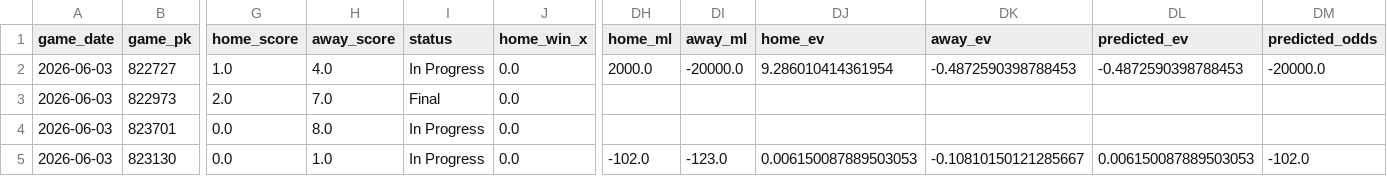
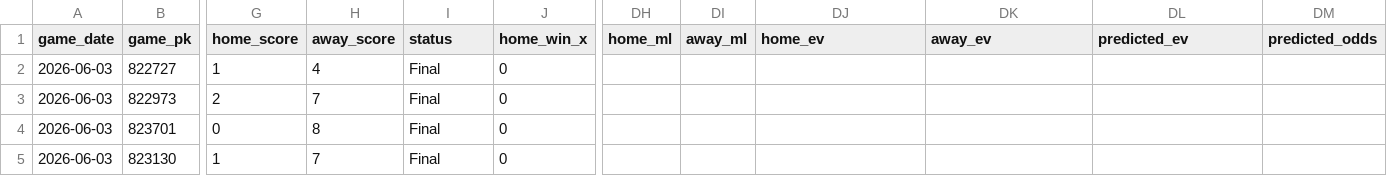
Before and after one commit to tyler-janak/TheBullpenBet, a CSV file: outputs/today_predictions_with_ev.csv, drawn as a sheet; only a part is shown, gaps mark what is left out; the diff covers the shown part only; the diff names each change by its address in the sheet, - before the commit and + after, or states it on an @@ line.

```diff
--- a/outputs/today_predictions_with_ev.csv
+++ b/outputs/today_predictions_with_ev.csv
-G2 (home_score): 1.0
+G2 (home_score): 1
-H2 (away_score): 4.0
+H2 (away_score): 4
-I2 (status): In Progress
+I2 (status): Final
-J2:J5 (home_win_x): 0.0
+J2:J5 (home_win_x): 0
-DH2 (home_ml): 2000.0
+DH2 (home_ml): (empty)
-DI2 (away_ml): -20000.0
+DI2 (away_ml): (empty)
-DJ2 (home_ev): 9.286010414361954
+DJ2 (home_ev): (empty)
-DK2 (away_ev): -0.4872590398788453
+DK2 (away_ev): (empty)
-DL2 (predicted_ev): -0.4872590398788453
+DL2 (predicted_ev): (empty)
-DM2 (predicted_odds): -20000.0
+DM2 (predicted_odds): (empty)
-G3 (home_score): 2.0
+G3 (home_score): 2
-H3 (away_score): 7.0
+H3 (away_score): 7
-G4 (home_score): 0.0
+G4 (home_score): 0
-H4 (away_score): 8.0
+H4 (away_score): 8
-I4:I5 (status): In Progress
+I4:I5 (status): Final
-G5 (home_score): 0.0
+G5 (home_score): 1
-H5 (away_score): 1.0
+H5 (away_score): 7
-DH5 (home_ml): -102.0
+DH5 (home_ml): (empty)
-DI5 (away_ml): -123.0
+DI5 (away_ml): (empty)
-DJ5 (home_ev): 0.006150087889503053
+DJ5 (home_ev): (empty)
-DK5 (away_ev): -0.10810150121285667
+DK5 (away_ev): (empty)
-DL5 (predicted_ev): 0.006150087889503053
+DL5 (predicted_ev): (empty)
-DM5 (predicted_odds): -102.0
+DM5 (predicted_odds): (empty)
```
Also changed, not shown: 147 edited cells elsewhere in this file, 2026_picks_accuracy.csv, outputs/hitterspitchers_today.csv, 4 other files.
